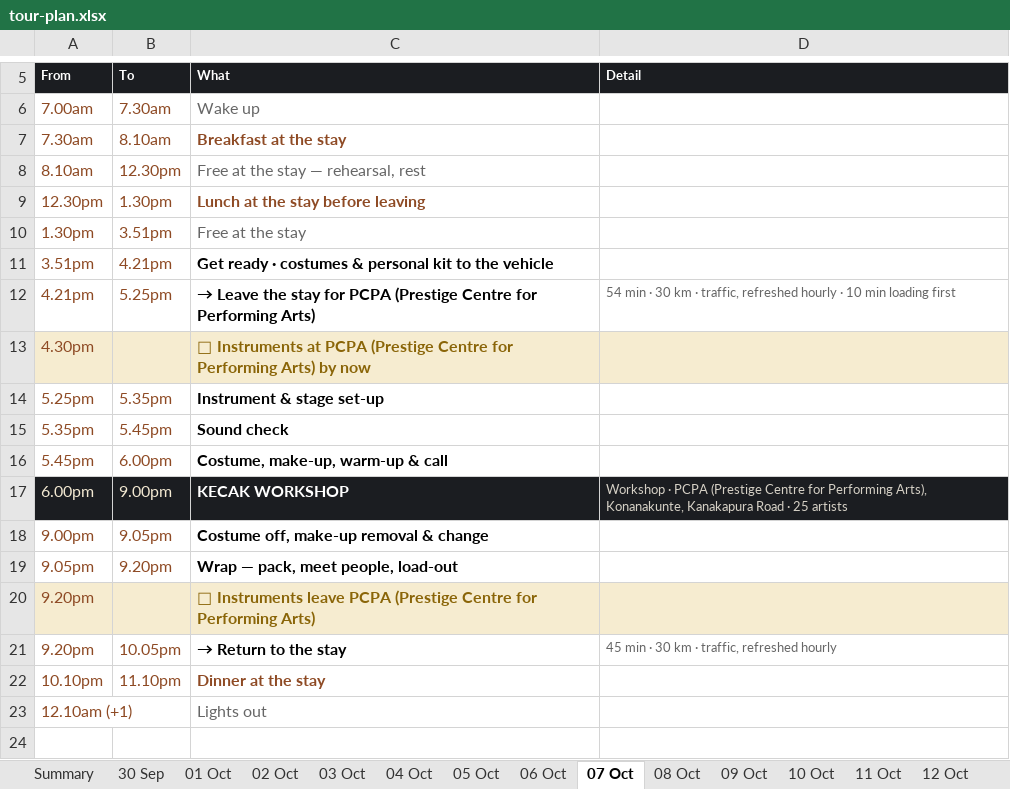
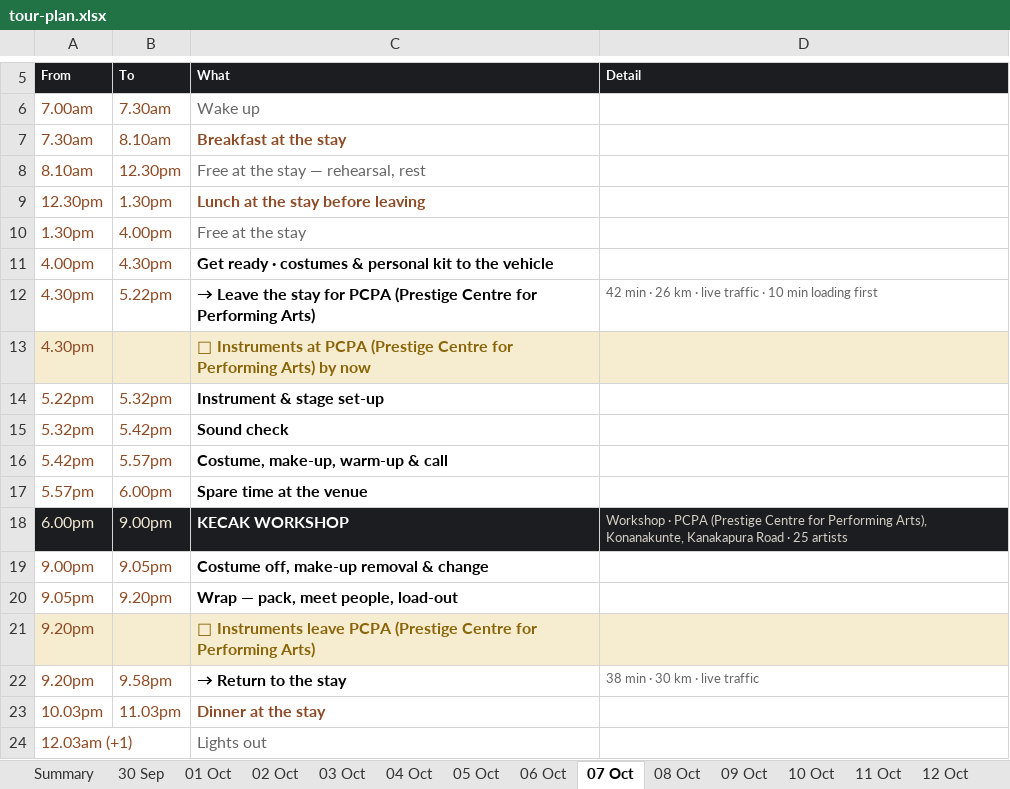
Before and after one commit to p-cult/bali-in-blr, an Excel workbook: plan/tour-plan.xlsx, sheet 07 Oct, drawn as a sheet; only a part is shown, gaps mark what is left out; values as stored, in another font and other column widths than the file's, no borders; addresses are those after the commit; the diff names each change by its address in the sheet, - before the commit and + after, or states it on an @@ line.

```diff
--- a/plan/tour-plan.xlsx (sheet 07 Oct)
+++ b/plan/tour-plan.xlsx (sheet 07 Oct)
-B10 (To): 3.51pm
+B10 (To): 4.00pm
-A11 (From): 3.51pm
+A11 (From): 4.00pm
-B11 (To): 4.21pm
+B11 (To): 4.30pm
-A12 (From): 4.21pm
+A12 (From): 4.30pm
-B12 (To): 5.25pm
+B12 (To): 5.22pm
-D12 (Detail): 54 min · 30 km · traffic, refreshed hourly · 10…
+D12 (Detail): 42 min · 26 km · live traffic · 10…
-A14 (From): 5.25pm
+A14 (From): 5.22pm
-B14 (To): 5.35pm
+B14 (To): 5.32pm
-A15 (From): 5.35pm
+A15 (From): 5.32pm
-B15 (To): 5.45pm
+B15 (To): 5.42pm
-A16 (From): 5.45pm
+A16 (From): 5.42pm
-B16 (To): 6.00pm
+B16 (To): 5.57pm
+row 17: 5.57pm | 6.00pm | Spare time at the venue
-B22 (To): 10.05pm
+B22 (To): 9.58pm
-D22 (Detail): 45 min · 30 km · traffic, refreshed hourly
+D22 (Detail): 38 min · 30 km · live traffic
-A23 (From): 10.10pm
+A23 (From): 10.03pm
-B23 (To): 11.10pm
+B23 (To): 11.03pm
-A24 (From): 12.10am (+1)
+A24 (From): 12.03am (+1)
```
Also changed, not shown: sheet Summary, sheet 04 Oct, sheet 03 Oct, sheet 06 Oct, sheet 09 Oct, sheet 08 Oct, 3 more sheets, plan/tour-plan-20th-mile-routine.xlsx, plan/tour-plan-20th-mile.xlsx, 12 other files.
